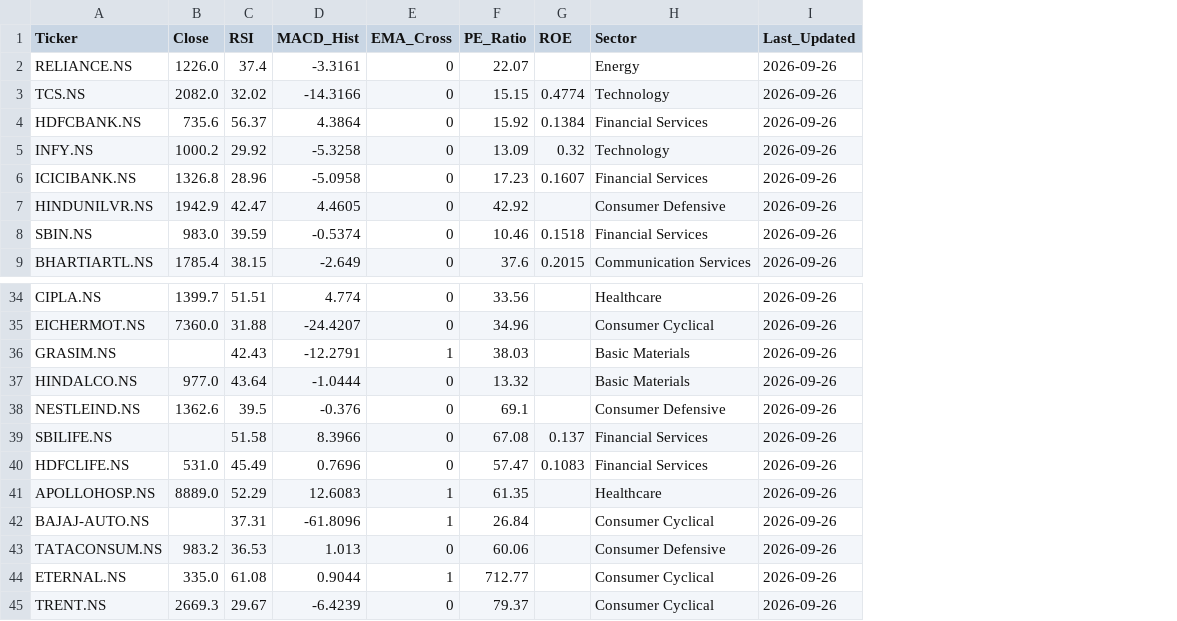
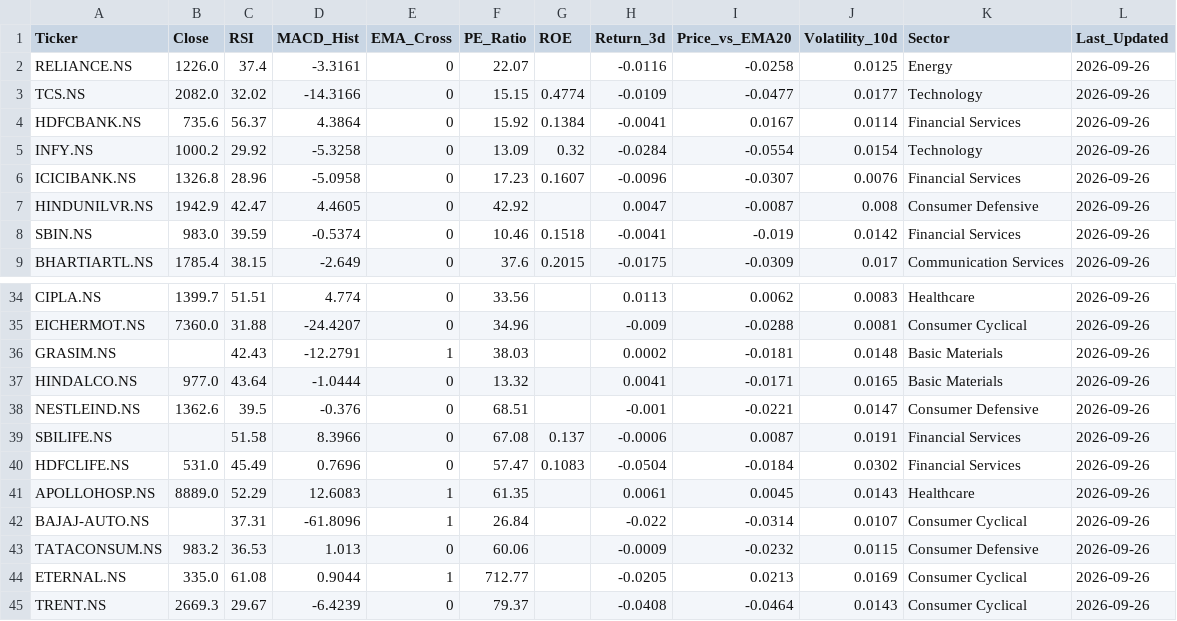
Before and after one commit to nikhilwaghmode55-Dynamite/stock-screener, a CSV file: precomputed_signals.csv, drawn as a sheet; only a part is shown, gaps mark what is left out; the diff names each change by its address in the sheet, - before the commit and + after, or states it on an @@ line.

```diff
--- a/precomputed_signals.csv
+++ b/precomputed_signals.csv
+column H (Return_3d), rows 2-9: -0.0116 | -0.0109 | -0.0041 | -0.0284 | -0.0096 | 0.0047 | -0.0041 | -0.0175; rows 34-45: 0.0113 | -0.009 | 0.0002 | 0.0041 | -0.001 | -0.0006 | -0.0504 | 0.0061 | -0.022 | -0.0009 | -0.0205 | -0.0408
+column I (Price_vs_EMA20), rows 2-9: -0.0258 | -0.0477 | 0.0167 | -0.0554 | -0.0307 | -0.0087 | -0.019 | -0.0309; rows 34-45: 0.0062 | -0.0288 | -0.0181 | -0.0171 | -0.0221 | 0.0087 | -0.0184 | 0.0045 | -0.0314 | -0.0232 | 0.0213 | -0.0464
+column J (Volatility_10d), rows 2-9: 0.0125 | 0.0177 | 0.0114 | 0.0154 | 0.0076 | 0.008 | 0.0142 | 0.017; rows 34-45: 0.0083 | 0.0081 | 0.0148 | 0.0165 | 0.0147 | 0.0191 | 0.0302 | 0.0143 | 0.0107 | 0.0115 | 0.0169 | 0.0143
-F38 (PE_Ratio): 69.1
+F38 (PE_Ratio): 68.51
```
Also changed, not shown: 1 other file.
